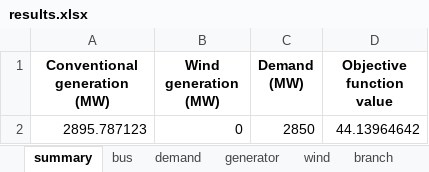
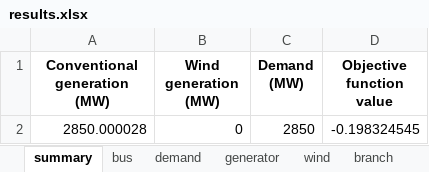
Before and after one commit to bukhsh/oats, an Excel workbook: results.xlsx, sheet summary, drawn as a sheet; values as stored, in another font and other column widths than the file's, no borders; the diff names each change by its address in the sheet, - before the commit and + after, or states it on an @@ line.

```diff
--- a/results.xlsx (sheet summary)
+++ b/results.xlsx (sheet summary)
-A2 (Conventional generation (MW)): 2895.787123
+A2 (Conventional generation (MW)): 2850.000028
-D2 (Objective function value): 44.13964642
+D2 (Objective function value): -0.198324545
```
Also changed, not shown: sheet transformer, sheet bus, sheet branch, sheet generator, sheet demand, sheet wind, 11 other files.
